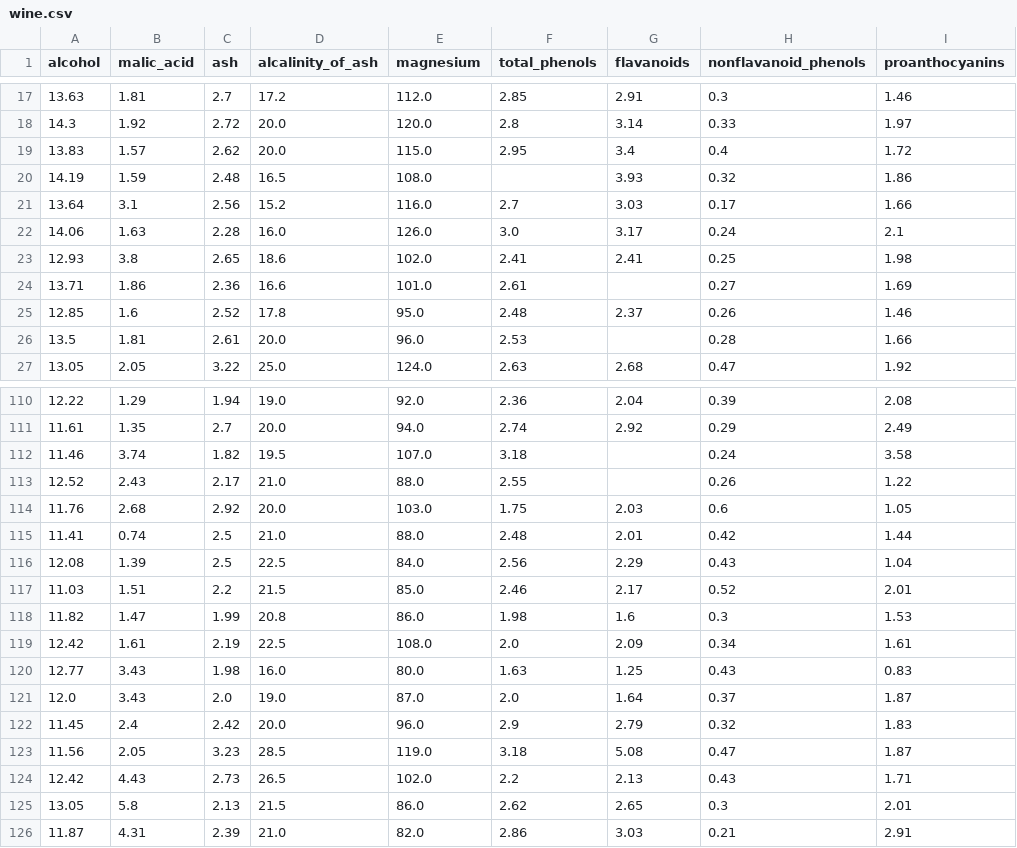
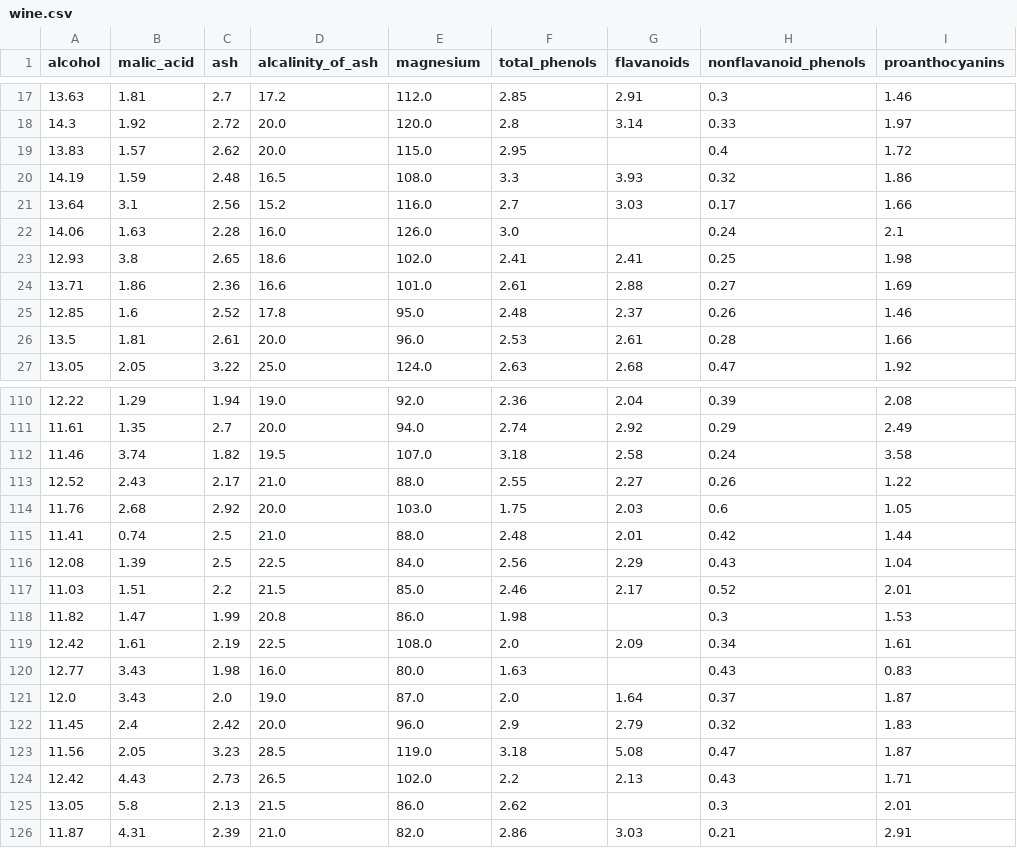
Before and after one commit to mirsazzathossain/CSE421-Machine-Learning, a CSV file: datasets/wine.csv, drawn as a sheet; only a part is shown, gaps mark what is left out; the diff covers the shown part only; the diff names each change by its address in the sheet, - before the commit and + after, or states it on an @@ line.

```diff
--- a/datasets/wine.csv
+++ b/datasets/wine.csv
-G19 (flavanoids): 3.4
+G19 (flavanoids): (empty)
-F20 (total_phenols): (empty)
+F20 (total_phenols): 3.3
-G22 (flavanoids): 3.17
+G22 (flavanoids): (empty)
-G24 (flavanoids): (empty)
+G24 (flavanoids): 2.88
-G26 (flavanoids): (empty)
+G26 (flavanoids): 2.61
-G112 (flavanoids): (empty)
+G112 (flavanoids): 2.58
-G113 (flavanoids): (empty)
+G113 (flavanoids): 2.27
-G118 (flavanoids): 1.6
+G118 (flavanoids): (empty)
-G120 (flavanoids): 1.25
+G120 (flavanoids): (empty)
-G125 (flavanoids): 2.65
+G125 (flavanoids): (empty)
```
Also changed, not shown: 31 edited cells elsewhere in this file, 1 other file.
